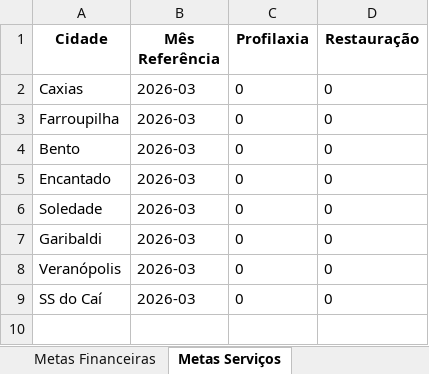
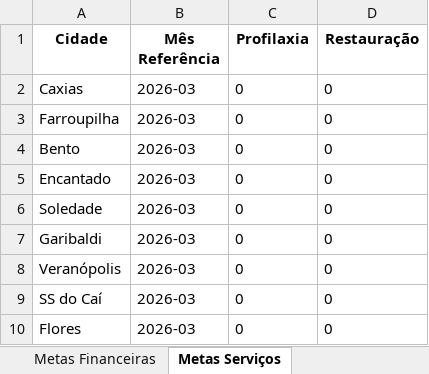
Before and after one commit to Top-Desenvolvimento/dashboard-metas, an Excel workbook: data/metas_top_estetica.xlsx, sheet Metas Serviços, drawn as a sheet; values as stored, in another font and other column widths than the file's, no borders; the diff names each change by its address in the sheet, - before the commit and + after, or states it on an @@ line.

```diff
--- a/data/metas_top_estetica.xlsx (sheet Metas Serviços)
+++ b/data/metas_top_estetica.xlsx (sheet Metas Serviços)
+row 10: Flores | 2026-03 | 0 | 0
```
Also changed, not shown: sheet Avaliações Google, sheet Metas Financeiras, 3 other files.
